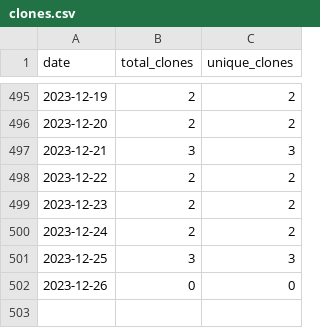
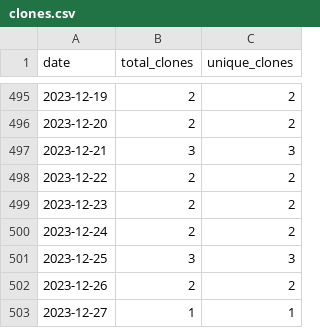
Before and after one commit to wumphlett/COMP-2210, a CSV file: .traffic/clones.csv, drawn as a sheet; only a part is shown, gaps mark what is left out.

Commit message:
Updating repository traffic

```diff
--- a/.traffic/clones.csv
+++ b/.traffic/clones.csv
@@ -501,2 +501,3 @@ date,total_clones,unique_clones
 2023-12-25,3,3
-2023-12-26,0,0
+2023-12-26,2,2
+2023-12-27,1,1
```
Also changed, not shown: .traffic/views.csv, 3 other files.
